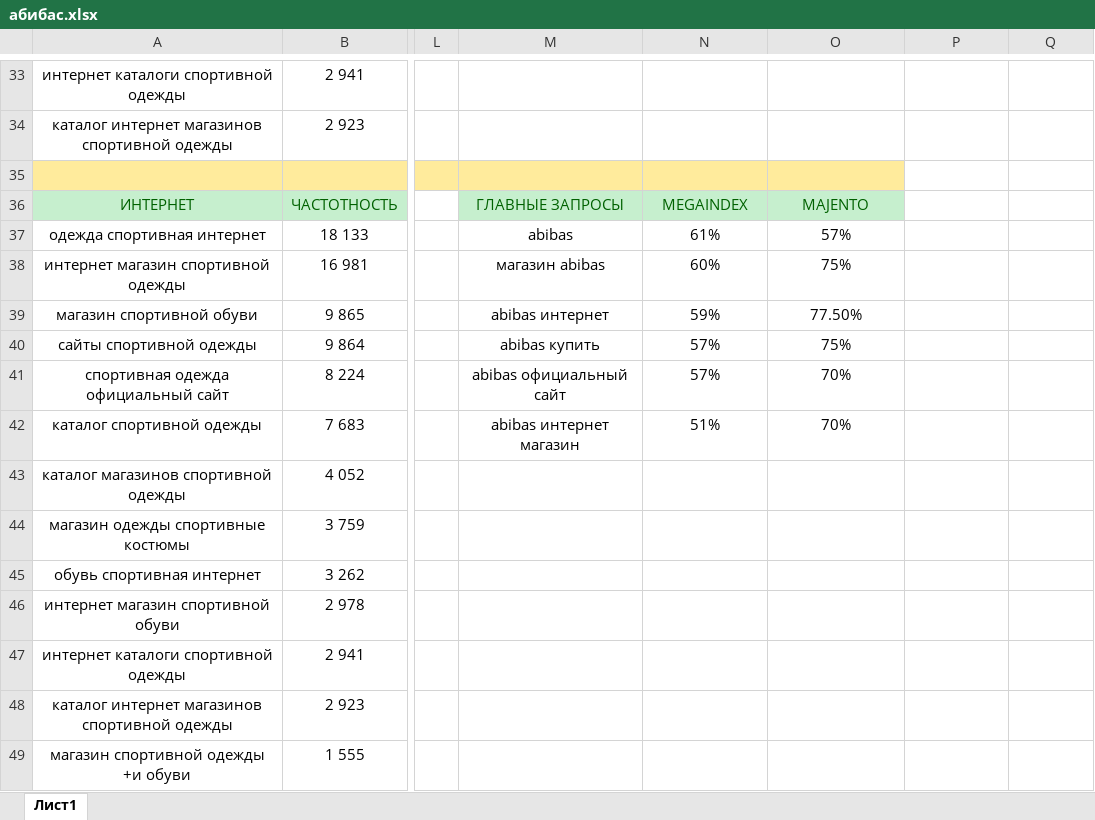
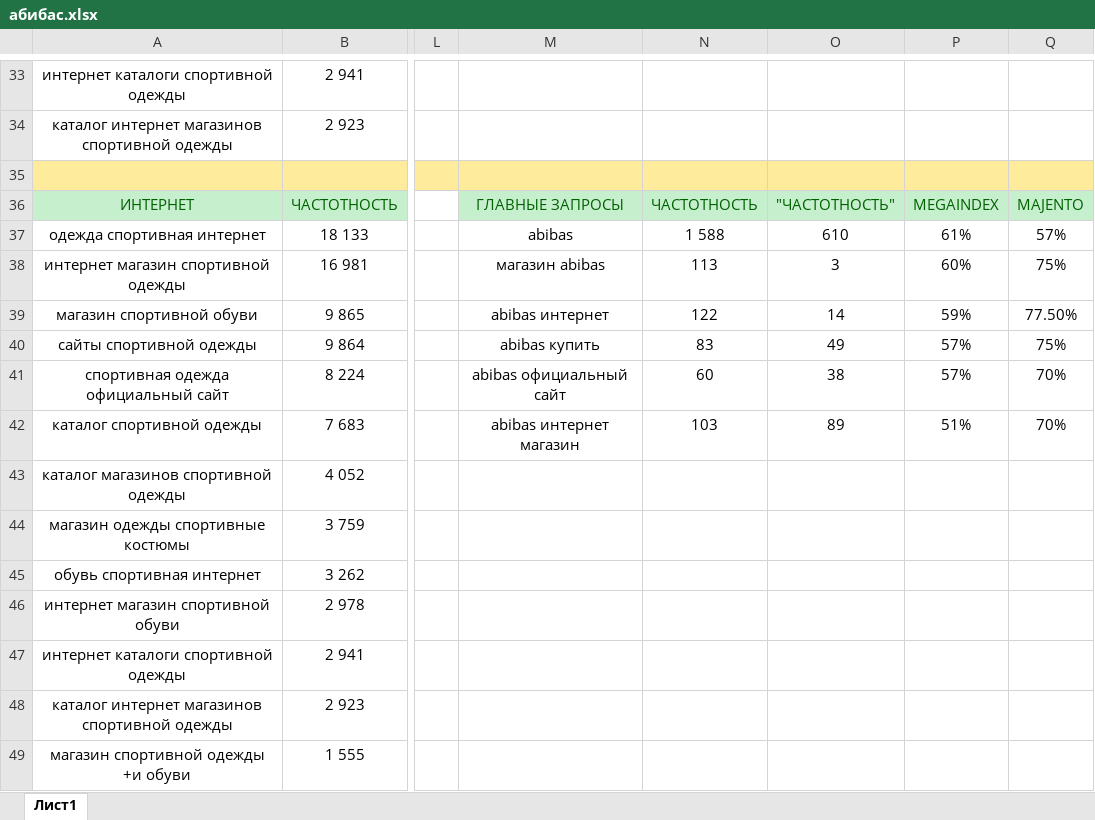
Before and after one commit to georgekazanba/brb, an Excel workbook: абибас.xlsx, sheet Лист1, drawn as a sheet; only a part is shown, gaps mark what is left out; values as stored, in another font and other column widths than the file's, no borders; the diff names each change by its address in the sheet, - before the commit and + after, or states it on an @@ line.

Commit message:
Add files via upload

```diff
--- a/абибас.xlsx (sheet Лист1)
+++ b/абибас.xlsx (sheet Лист1)
-P35:Q35 fill: none
+P35:Q35 fill: #FFEB9C
-N36: MEGAINDEX
+N36: ЧАСТОТНОСТЬ
-O36: MAJENTO
+O36: "ЧАСТОТНОСТЬ"
-P36: (empty)
+P36: MEGAINDEX
-P36:Q36 fill: none
+P36:Q36 fill: #C6EFCE
-Q36: (empty)
+Q36: MAJENTO
-N37: 61%
+N37: 1 588
-O37: 57%
+O37: 610
-P37: (empty)
+P37: 61%
-Q37: (empty)
+Q37: 57%
-N38: 60%
+N38: 113
-O38: 75%
+O38: 3
-P38: (empty)
+P38: 60%
-Q38: (empty)
+Q38: 75%
-N39: 59%
+N39: 122
-O39: 77.50%
+O39: 14
-P39: (empty)
+P39: 59%
-Q39: (empty)
+Q39: 77.50%
-N40: 57%
+N40: 83
-O40: 75%
+O40: 49
-P40:P41: (empty)
+P40:P41: 57%
-Q40: (empty)
+Q40: 75%
-N41: 57%
+N41: 60
-O41: 70%
+O41: 38
-Q41:Q42: (empty)
+Q41:Q42: 70%
-N42: 51%
+N42: 103
-O42: 70%
+O42: 89
-P42: (empty)
+P42: 51%
```
